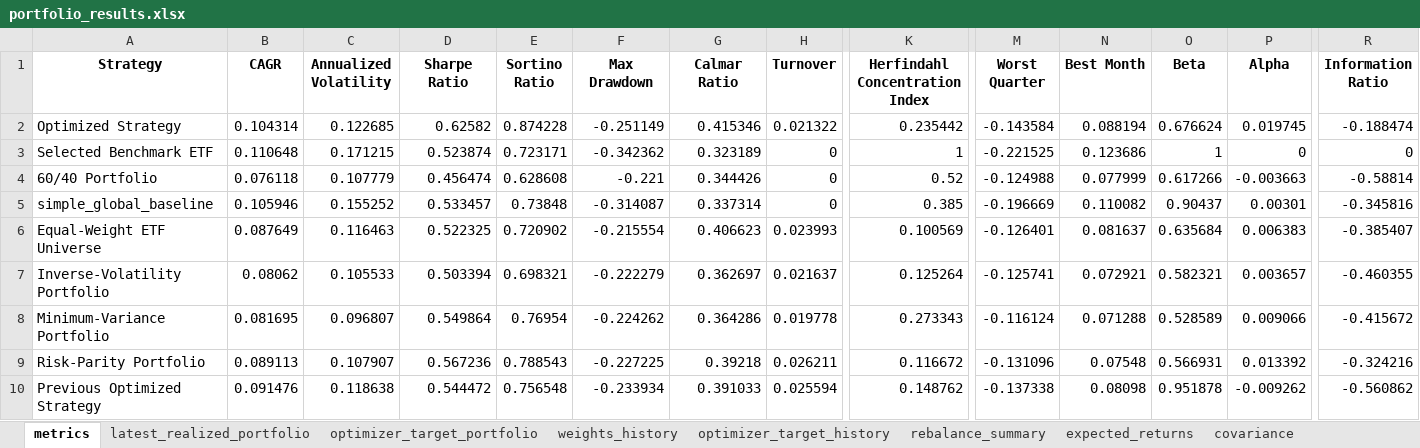
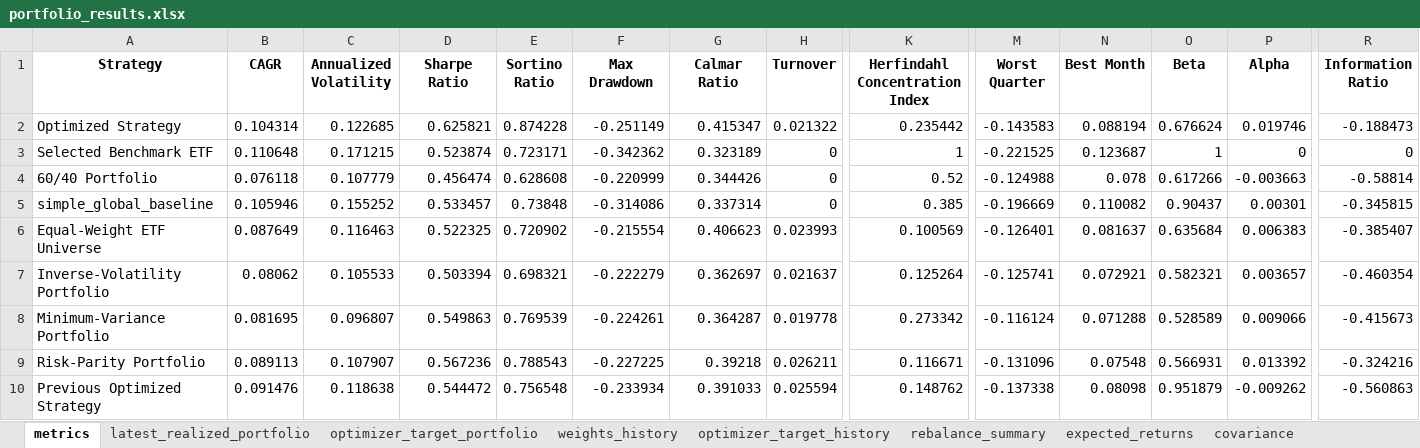
Before and after one commit to ignacio-ireta/etf-portfolio-research, an Excel workbook: reports/excel/portfolio_results.xlsx, sheet metrics, drawn as a sheet; only a part is shown, gaps mark what is left out; values as stored, in another font and other column widths than the file's, no borders; the diff names each change by its address in the sheet, - before the commit and + after, or states it on an @@ line.

```diff
--- a/reports/excel/portfolio_results.xlsx (sheet metrics)
+++ b/reports/excel/portfolio_results.xlsx (sheet metrics)
-D2 (Sharpe Ratio): 0.62582
+D2 (Sharpe Ratio): 0.625821
-G2 (Calmar Ratio): 0.415346
+G2 (Calmar Ratio): 0.415347
-M2 (Worst Quarter): -0.143584
+M2 (Worst Quarter): -0.143583
-P2 (Alpha): 0.019745
+P2 (Alpha): 0.019746
-R2 (Information Ratio): -0.188474
+R2 (Information Ratio): -0.188473
-N3 (Best Month): 0.123686
+N3 (Best Month): 0.123687
-F4 (Max Drawdown): -0.221
+F4 (Max Drawdown): -0.220999
-N4 (Best Month): 0.077999
+N4 (Best Month): 0.078
-F5 (Max Drawdown): -0.314087
+F5 (Max Drawdown): -0.314086
-R5 (Information Ratio): -0.345816
+R5 (Information Ratio): -0.345815
-R7 (Information Ratio): -0.460355
+R7 (Information Ratio): -0.460354
-D8 (Sharpe Ratio): 0.549864
+D8 (Sharpe Ratio): 0.549863
-E8 (Sortino Ratio): 0.76954
+E8 (Sortino Ratio): 0.769539
-F8 (Max Drawdown): -0.224262
+F8 (Max Drawdown): -0.224261
-G8 (Calmar Ratio): 0.364286
+G8 (Calmar Ratio): 0.364287
-K8 (Herfindahl Concentration Index): 0.273343
+K8 (Herfindahl Concentration Index): 0.273342
-R8 (Information Ratio): -0.415672
+R8 (Information Ratio): -0.415673
-K9 (Herfindahl Concentration Index): 0.116672
+K9 (Herfindahl Concentration Index): 0.116671
-O10 (Beta): 0.951878
+O10 (Beta): 0.951879
-R10 (Information Ratio): -0.560862
+R10 (Information Ratio): -0.560863
```
Also changed, not shown: sheet weights_history, sheet rebalance_summary, sheet optimizer_target_history, sheet covariance, sheet return_attribution, sheet risk_attribution, 10 more sheets, reports/excel/optimized_portfolios.xlsx, 26 other files.
